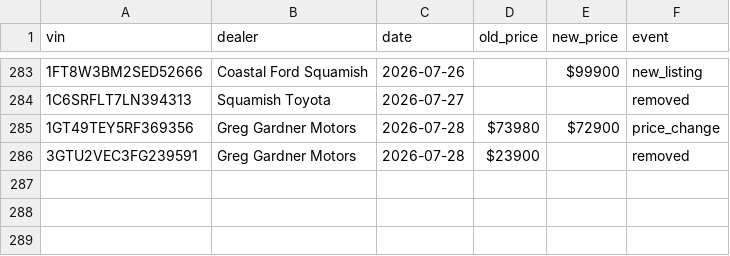
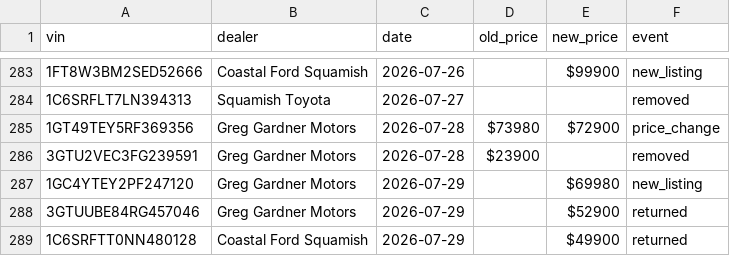
Before and after one commit to wilrocks79/truck-tracker, a CSV file: data/price_history.csv, drawn as a sheet; only a part is shown, gaps mark what is left out; the diff names each change by its address in the sheet, - before the commit and + after, or states it on an @@ line.

```diff
--- a/data/price_history.csv
+++ b/data/price_history.csv
+row 287: 1GC4YTEY2PF247120 | Greg Gardner Motors | 2026-07-29 |  | $69980 | new_listing
+row 288: 3GTUUBE84RG457046 | Greg Gardner Motors | 2026-07-29 |  | $52900 | returned
+row 289: 1C6SRFTT0NN480128 | Coastal Ford Squamish | 2026-07-29 |  | $49900 | returned
```
Also changed, not shown: data/inventory.csv, 1 other file.
